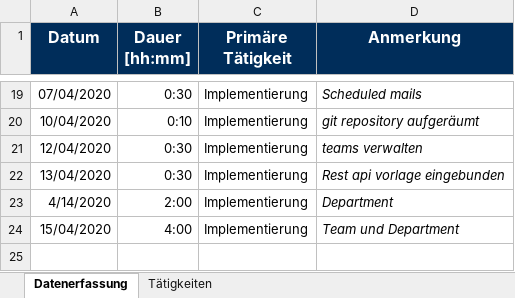
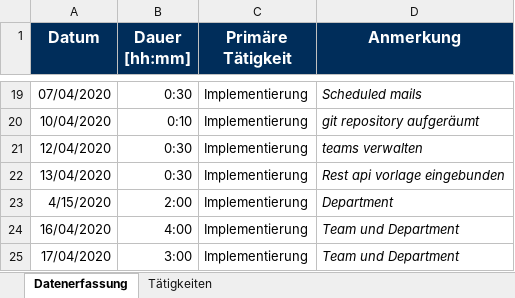
Before and after one commit to calvingehrer/Timeflip, an Excel workbook: Documentation/Time Management/Zeitaufzeichnung_Isabella.xlsx, sheet Datenerfassung, drawn as a sheet; only a part is shown, gaps mark what is left out; values as stored, in another font and other column widths than the file's, no borders; the diff names each change by its address in the sheet, - before the commit and + after, or states it on an @@ line.

Commit message:
updated time management

```diff
--- a/Documentation/Time Management/Zeitaufzeichnung_Isabella.xlsx (sheet Datenerfassung)
+++ b/Documentation/Time Management/Zeitaufzeichnung_Isabella.xlsx (sheet Datenerfassung)
-A23 (Datum): 4/14/2020
+A23 (Datum): 4/15/2020
-A24 (Datum): 15/04/2020
+A24 (Datum): 16/04/2020
+row 25: 17/04/2020 | 3:00 | Implementierung | Team und Department
```
